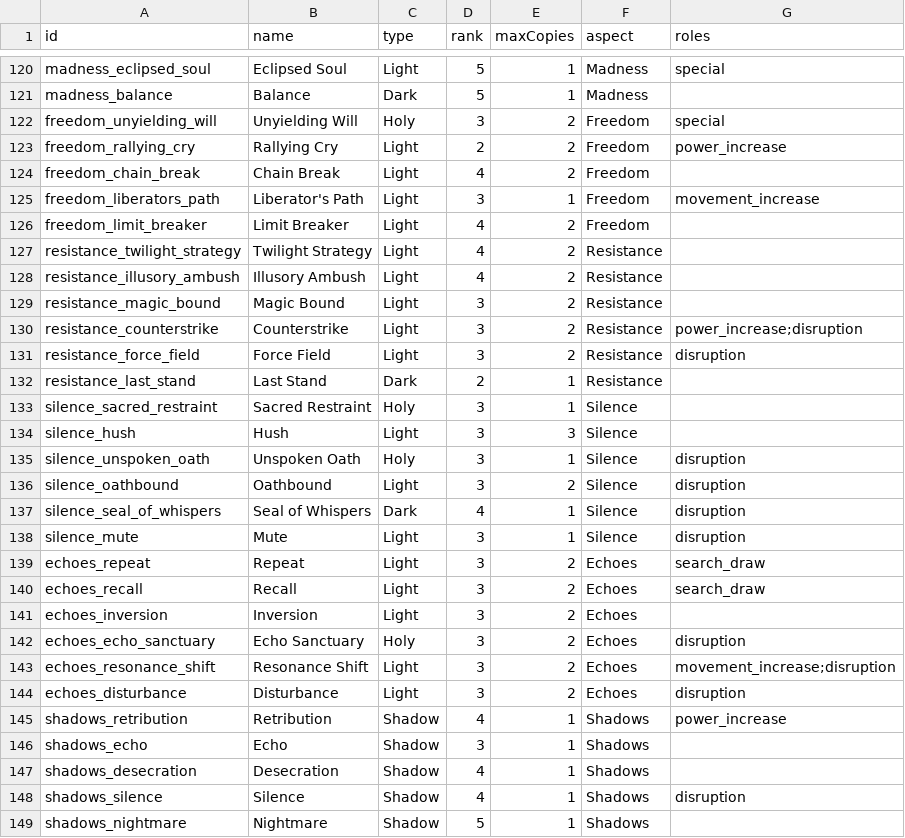
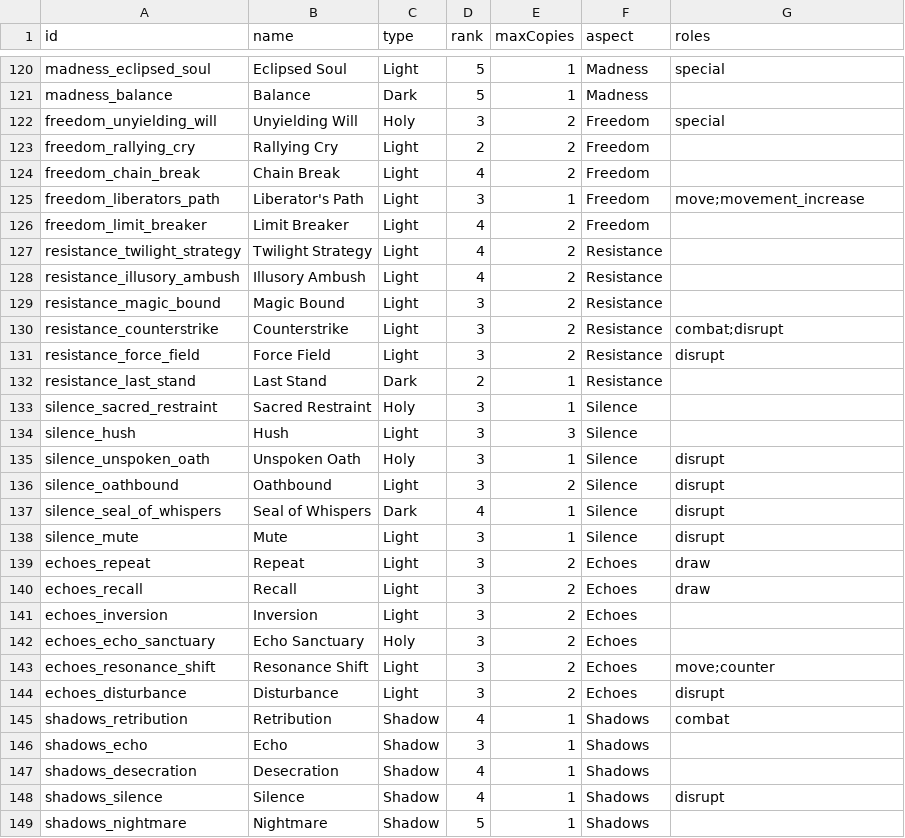
Before and after one commit to SystemPlasma/wkw-deckbuilder, a CSV file: assets/assets/data/cards.csv, drawn as a sheet; only a part is shown, gaps mark what is left out; the diff covers the shown part only.

```diff
--- a/assets/assets/data/cards.csv
+++ b/assets/assets/data/cards.csv
@@ -122,5 +122,5 @@ madness_balance,Balance,Dark,5,1,Madness,
 freedom_unyielding_will,Unyielding Will,Holy,3,2,Freedom,special
-freedom_rallying_cry,Rallying Cry,Light,2,2,Freedom,power_increase
+freedom_rallying_cry,Rallying Cry,Light,2,2,Freedom,
 freedom_chain_break,Chain Break,Light,4,2,Freedom,
-freedom_liberators_path,Liberator's Path,Light,3,1,Freedom,movement_increase
+freedom_liberators_path,Liberator's Path,Light,3,1,Freedom,move;movement_increase
 freedom_limit_breaker,Limit Breaker,Light,4,2,Freedom,
@@ -129,4 +129,4 @@ resistance_illusory_ambush,Illusory Ambush,Light,4,2,Resistance,
 resistance_magic_bound,Magic Bound,Light,3,2,Resistance,
-resistance_counterstrike,Counterstrike,Light,3,2,Resistance,power_increase;disruption
-resistance_force_field,Force Field,Light,3,2,Resistance,disruption
+resistance_counterstrike,Counterstrike,Light,3,2,Resistance,combat;disrupt
+resistance_force_field,Force Field,Light,3,2,Resistance,disrupt
 resistance_last_stand,Last Stand,Dark,2,1,Resistance,
@@ -134,16 +134,16 @@ silence_sacred_restraint,Sacred Restraint,Holy,3,1,Silence,
 silence_hush,Hush,Light,3,3,Silence,
-silence_unspoken_oath,Unspoken Oath,Holy,3,1,Silence,disruption
-silence_oathbound,Oathbound,Light,3,2,Silence,disruption
-silence_seal_of_whispers,Seal of Whispers,Dark,4,1,Silence,disruption
-silence_mute,Mute,Light,3,1,Silence,disruption
-echoes_repeat,Repeat,Light,3,2,Echoes,search_draw
-echoes_recall,Recall,Light,3,2,Echoes,search_draw
+silence_unspoken_oath,Unspoken Oath,Holy,3,1,Silence,disrupt
+silence_oathbound,Oathbound,Light,3,2,Silence,disrupt
+silence_seal_of_whispers,Seal of Whispers,Dark,4,1,Silence,disrupt
+silence_mute,Mute,Light,3,1,Silence,disrupt
+echoes_repeat,Repeat,Light,3,2,Echoes,draw
+echoes_recall,Recall,Light,3,2,Echoes,draw
 echoes_inversion,Inversion,Light,3,2,Echoes,
-echoes_echo_sanctuary,Echo Sanctuary,Holy,3,2,Echoes,disruption
-echoes_resonance_shift,Resonance Shift,Light,3,2,Echoes,movement_increase;disruption
-echoes_disturbance,Disturbance,Light,3,2,Echoes,disruption
-shadows_retribution,Retribution,Shadow,4,1,Shadows,power_increase
+echoes_echo_sanctuary,Echo Sanctuary,Holy,3,2,Echoes,
+echoes_resonance_shift,Resonance Shift,Light,3,2,Echoes,move;counter
+echoes_disturbance,Disturbance,Light,3,2,Echoes,disrupt
+shadows_retribution,Retribution,Shadow,4,1,Shadows,combat
 shadows_echo,Echo,Shadow,3,1,Shadows,
 shadows_desecration,Desecration,Shadow,4,1,Shadows,
-shadows_silence,Silence,Shadow,4,1,Shadows,disruption
+shadows_silence,Silence,Shadow,4,1,Shadows,disrupt
 shadows_nightmare,Nightmare,Shadow,5,1,Shadows,
```
Also changed, not shown: 79 edited cells elsewhere in this file, assets/assets/data/unlock_codes.csv, assets/data/cards.csv, 4 other files.
